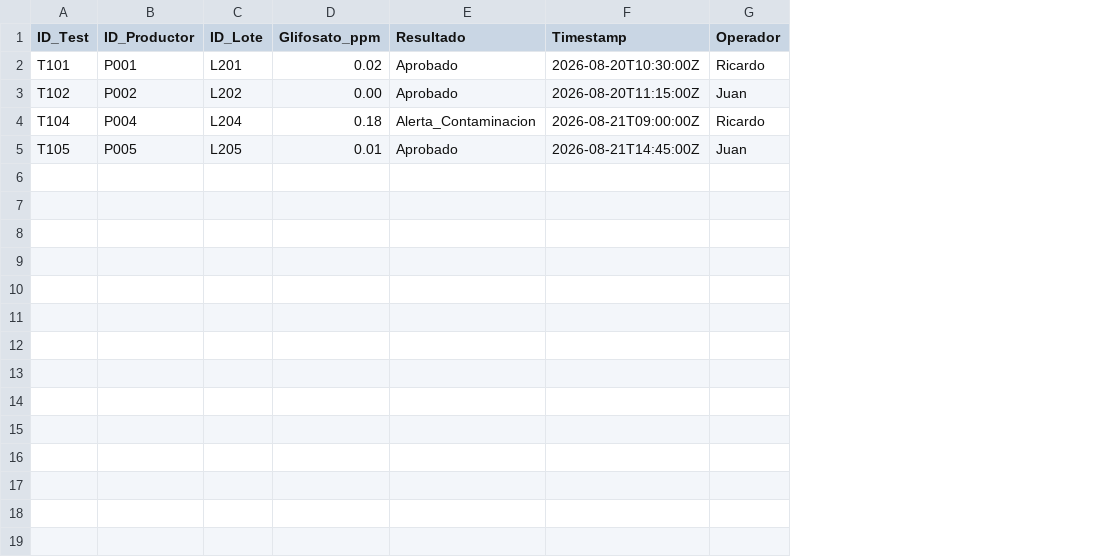
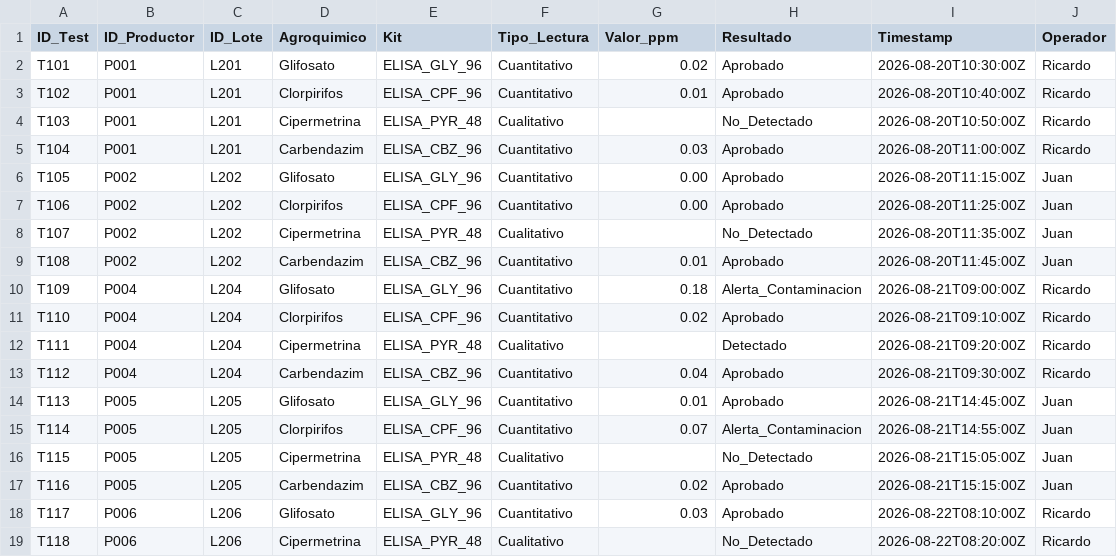
Before and after one commit to ricardoamiel/CafeTrace-UI, a CSV file: data/test_elisa.csv, drawn as a sheet; addresses are those after the commit; the diff names each change by its address in the sheet, - before the commit and + after, or states it on an @@ line.

```diff
--- a/data/test_elisa.csv
+++ b/data/test_elisa.csv
+column D (Agroquimico), rows 2-3: Glifosato | Clorpirifos; rows 5-6: Carbendazim | Glifosato
+column E (Kit), rows 2-3: ELISA_GLY_96 | ELISA_CPF_96; rows 5-6: ELISA_CBZ_96 | ELISA_GLY_96
+column F (Tipo_Lectura), rows 2-3: Cuantitativo | Cuantitativo; rows 5-6: Cuantitativo | Cuantitativo
-G1: Glifosato_ppm
+G1: Valor_ppm
-B3 (ID_Productor): P002
+B3 (ID_Productor): P001
-C3 (ID_Lote): L202
+C3 (ID_Lote): L201
-G3 (Valor_ppm): 0.00
+G3 (Valor_ppm): 0.01
-I3 (Timestamp): 2026-08-20T11:15:00Z
+I3 (Timestamp): 2026-08-20T10:40:00Z
-J3 (Operador): Juan
+J3 (Operador): Ricardo
+row 4: T103 | P001 | L201 | Cipermetrina | ELISA_PYR_48 | Cualitativo |  | No_Detectado | 2026-08-20T10:50:00Z | Ricardo
-B5 (ID_Productor): P004
+B5 (ID_Productor): P001
-C5 (ID_Lote): L204
+C5 (ID_Lote): L201
-G5 (Valor_ppm): 0.18
+G5 (Valor_ppm): 0.03
-H5 (Resultado): Alerta_Contaminacion
+H5 (Resultado): Aprobado
-I5 (Timestamp): 2026-08-21T09:00:00Z
+I5 (Timestamp): 2026-08-20T11:00:00Z
-B6 (ID_Productor): P005
+B6 (ID_Productor): P002
-C6 (ID_Lote): L205
+C6 (ID_Lote): L202
-G6 (Valor_ppm): 0.01
+G6 (Valor_ppm): 0.00
-I6 (Timestamp): 2026-08-21T14:45:00Z
+I6 (Timestamp): 2026-08-20T11:15:00Z
+row 7: T106 | P002 | L202 | Clorpirifos | ELISA_CPF_96 | Cuantitativo | 0.00 | Aprobado | 2026-08-20T11:25:00Z | Juan
+row 8: T107 | P002 | L202 | Cipermetrina | ELISA_PYR_48 | Cualitativo |  | No_Detectado | 2026-08-20T11:35:00Z | Juan
+row 9: T108 | P002 | L202 | Carbendazim | ELISA_CBZ_96 | Cuantitativo | 0.01 | Aprobado | 2026-08-20T11:45:00Z | Juan
+row 10: T109 | P004 | L204 | Glifosato | ELISA_GLY_96 | Cuantitativo | 0.18 | Alerta_Contaminacion | 2026-08-21T09:00:00Z | Ricardo
+row 11: T110 | P004 | L204 | Clorpirifos | ELISA_CPF_96 | Cuantitativo | 0.02 | Aprobado | 2026-08-21T09:10:00Z | Ricardo
+row 12: T111 | P004 | L204 | Cipermetrina | ELISA_PYR_48 | Cualitativo |  | Detectado | 2026-08-21T09:20:00Z | Ricardo
+row 13: T112 | P004 | L204 | Carbendazim | ELISA_CBZ_96 | Cuantitativo | 0.04 | Aprobado | 2026-08-21T09:30:00Z | Ricardo
+row 14: T113 | P005 | L205 | Glifosato | ELISA_GLY_96 | Cuantitativo | 0.01 | Aprobado | 2026-08-21T14:45:00Z | Juan
+row 15: T114 | P005 | L205 | Clorpirifos | ELISA_CPF_96 | Cuantitativo | 0.07 | Alerta_Contaminacion | 2026-08-21T14:55:00Z | Juan
+row 16: T115 | P005 | L205 | Cipermetrina | ELISA_PYR_48 | Cualitativo |  | No_Detectado | 2026-08-21T15:05:00Z | Juan
+row 17: T116 | P005 | L205 | Carbendazim | ELISA_CBZ_96 | Cuantitativo | 0.02 | Aprobado | 2026-08-21T15:15:00Z | Juan
+row 18: T117 | P006 | L206 | Glifosato | ELISA_GLY_96 | Cuantitativo | 0.03 | Aprobado | 2026-08-22T08:10:00Z | Ricardo
+row 19: T118 | P006 | L206 | Cipermetrina | ELISA_PYR_48 | Cualitativo |  | No_Detectado | 2026-08-22T08:20:00Z | Ricardo
```
Also changed, not shown: data/lotes_cafe.csv, data/productores.csv, 35 other files.
